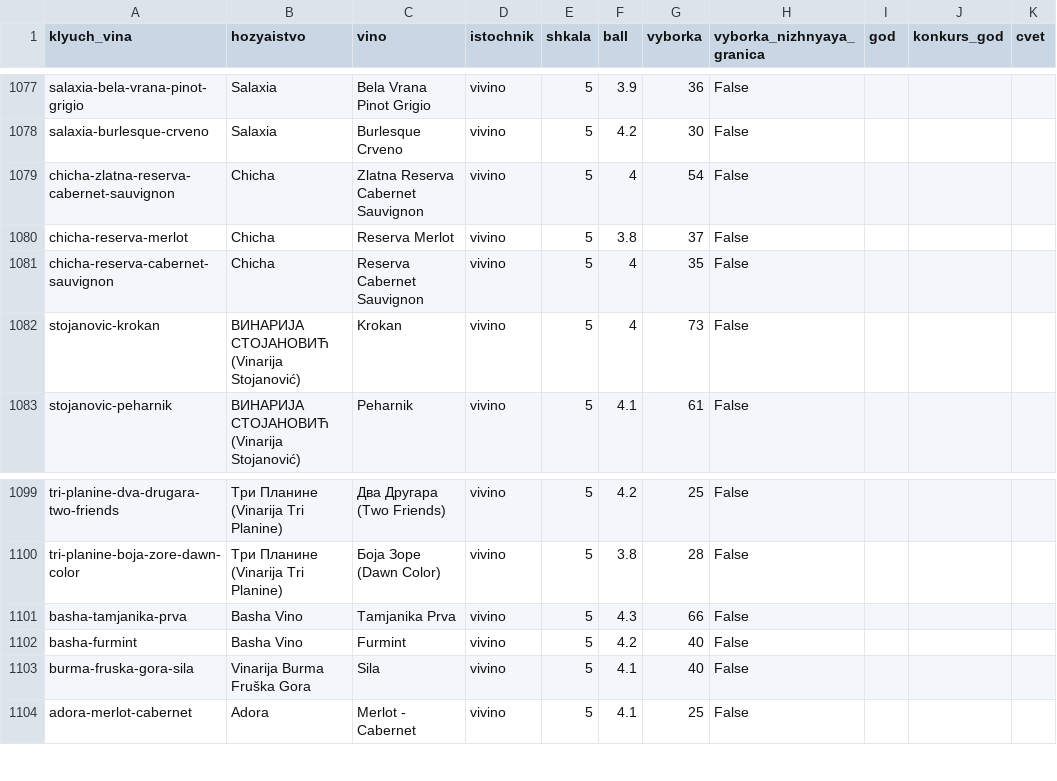
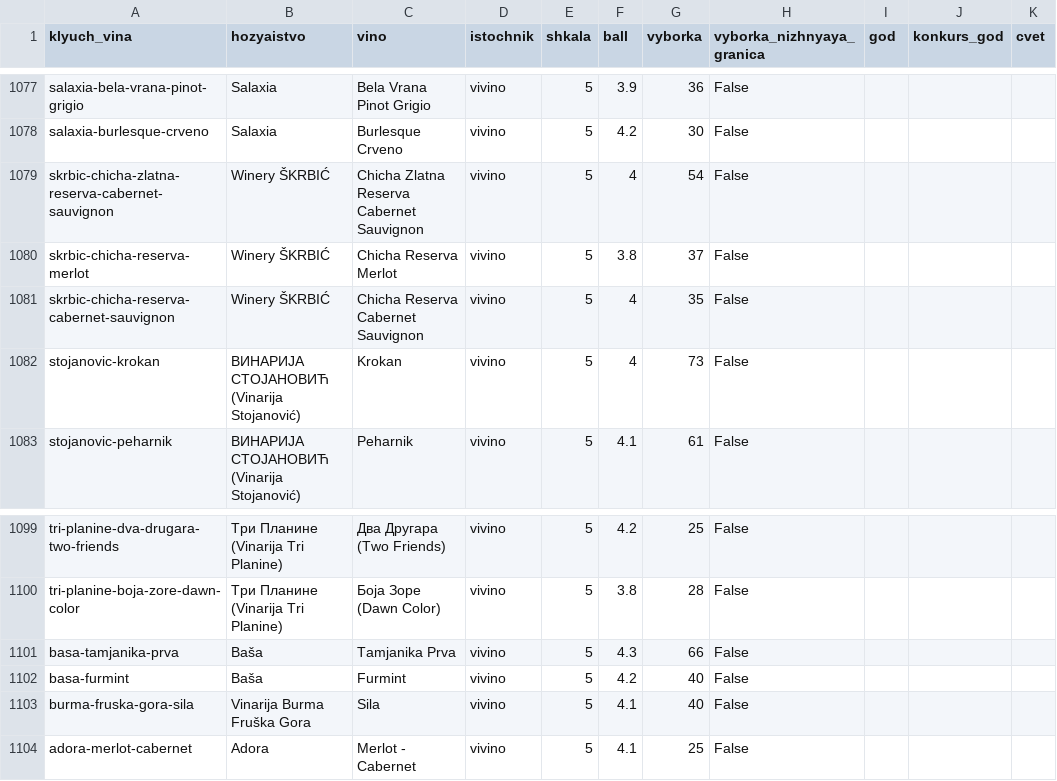
Before and after one commit to serbianwines/serbianwines.github.io, a CSV file: _rabota/rejtingi/ocenki.csv, drawn as a sheet; only a part is shown, gaps mark what is left out; the diff names each change by its address in the sheet, - before the commit and + after, or states it on an @@ line.

```diff
--- a/_rabota/rejtingi/ocenki.csv
+++ b/_rabota/rejtingi/ocenki.csv
-A1079 (klyuch_vina): chicha-zlatna-reserva-cabernet-sauvignon
+A1079 (klyuch_vina): skrbic-chicha-zlatna-reserva-cabernet-sauvignon
-B1079:B1081 (hozyaistvo): Chicha
+B1079:B1081 (hozyaistvo): Winery ŠKRBIĆ
-C1079 (vino): Zlatna Reserva Cabernet Sauvignon
+C1079 (vino): Chicha Zlatna Reserva Cabernet Sauvignon
-A1080 (klyuch_vina): chicha-reserva-merlot
+A1080 (klyuch_vina): skrbic-chicha-reserva-merlot
-C1080 (vino): Reserva Merlot
+C1080 (vino): Chicha Reserva Merlot
-A1081 (klyuch_vina): chicha-reserva-cabernet-sauvignon
+A1081 (klyuch_vina): skrbic-chicha-reserva-cabernet-sauvignon
-C1081 (vino): Reserva Cabernet Sauvignon
+C1081 (vino): Chicha Reserva Cabernet Sauvignon
-A1101 (klyuch_vina): basha-tamjanika-prva
+A1101 (klyuch_vina): basa-tamjanika-prva
-B1101:B1102 (hozyaistvo): Basha Vino
+B1101:B1102 (hozyaistvo): Baša
-A1102 (klyuch_vina): basha-furmint
+A1102 (klyuch_vina): basa-furmint
```
Also changed, not shown: _rabota/rejtingi/hozyaistva.csv, _rabota/rejtingi/nagrady.csv, 11 other files.
